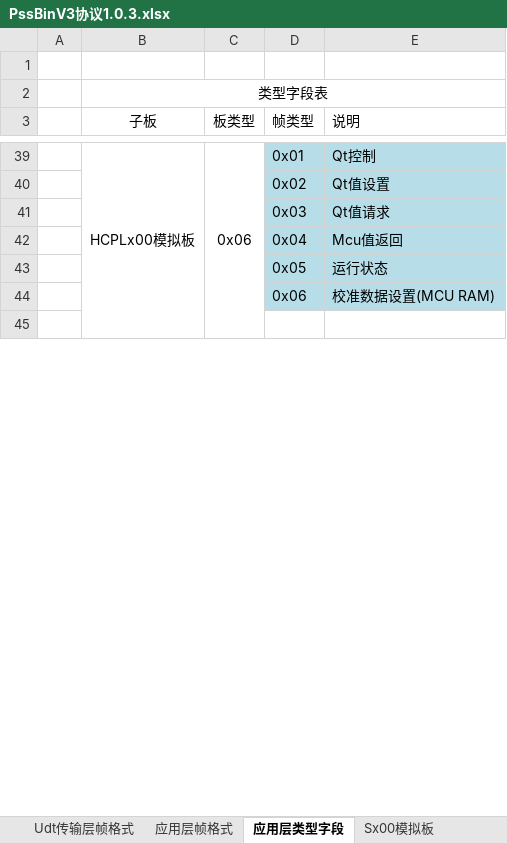
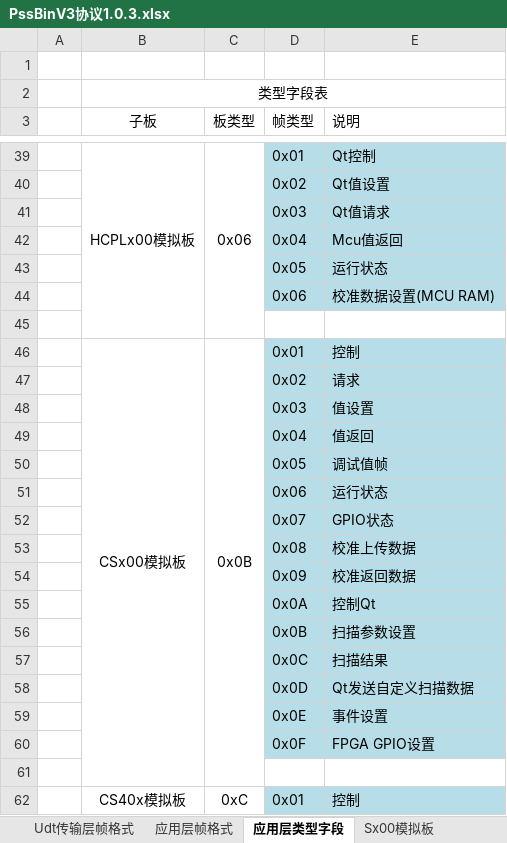
Before and after one commit to PathZW/Pss, an Excel workbook: 协议/PssBinV3协议1.0.3.xlsx, sheet 应用层类型字段, drawn as a sheet; only a part is shown, gaps mark what is left out; values as stored, in another font and other column widths than the file's, no borders; the diff covers the shown part only; the diff names each change by its address in the sheet, - before the commit and + after, or states it on an @@ line.

```diff
--- a/协议/PssBinV3协议1.0.3.xlsx (sheet 应用层类型字段)
+++ b/协议/PssBinV3协议1.0.3.xlsx (sheet 应用层类型字段)
+row 46:  | CSx00模拟板 | 0x0B | 0x01 | 控制
+row 47:  |  |  | 0x02 | 请求
+row 48:  |  |  | 0x03 | 值设置
+row 49:  |  |  | 0x04 | 值返回
+row 50:  |  |  | 0x05 | 调试值帧
+row 51:  |  |  | 0x06 | 运行状态
+row 52:  |  |  | 0x07 | GPIO状态
+row 53:  |  |  | 0x08 | 校准上传数据
+row 54:  |  |  | 0x09 | 校准返回数据
+row 55:  |  |  | 0x0A | 控制Qt
+row 56:  |  |  | 0x0B | 扫描参数设置
+row 57:  |  |  | 0x0C | 扫描结果
+row 58:  |  |  | 0x0D | Qt发送自定义扫描数据
+row 59:  |  |  | 0x0E | 事件设置
+row 60:  |  |  | 0x0F | FPGA GPIO设置
+row 61: (empty)
+row 62:  | CS40x模拟板 | 0xC | 0x01 | 控制
```
Also changed, not shown: 19 added rows elsewhere in this sheet, sheet 公用帧, sheet 应用层帧格式, other sheet tabs.
